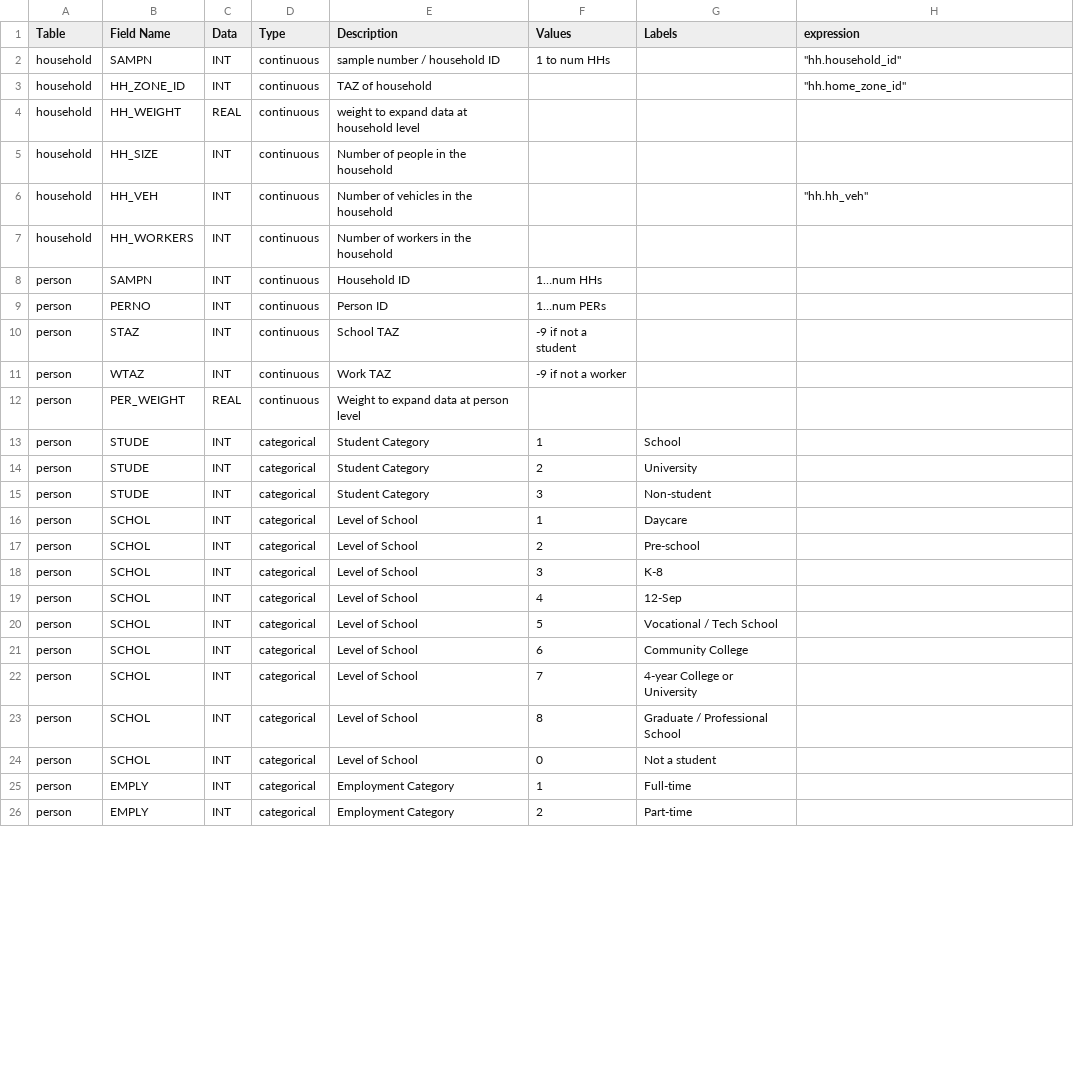
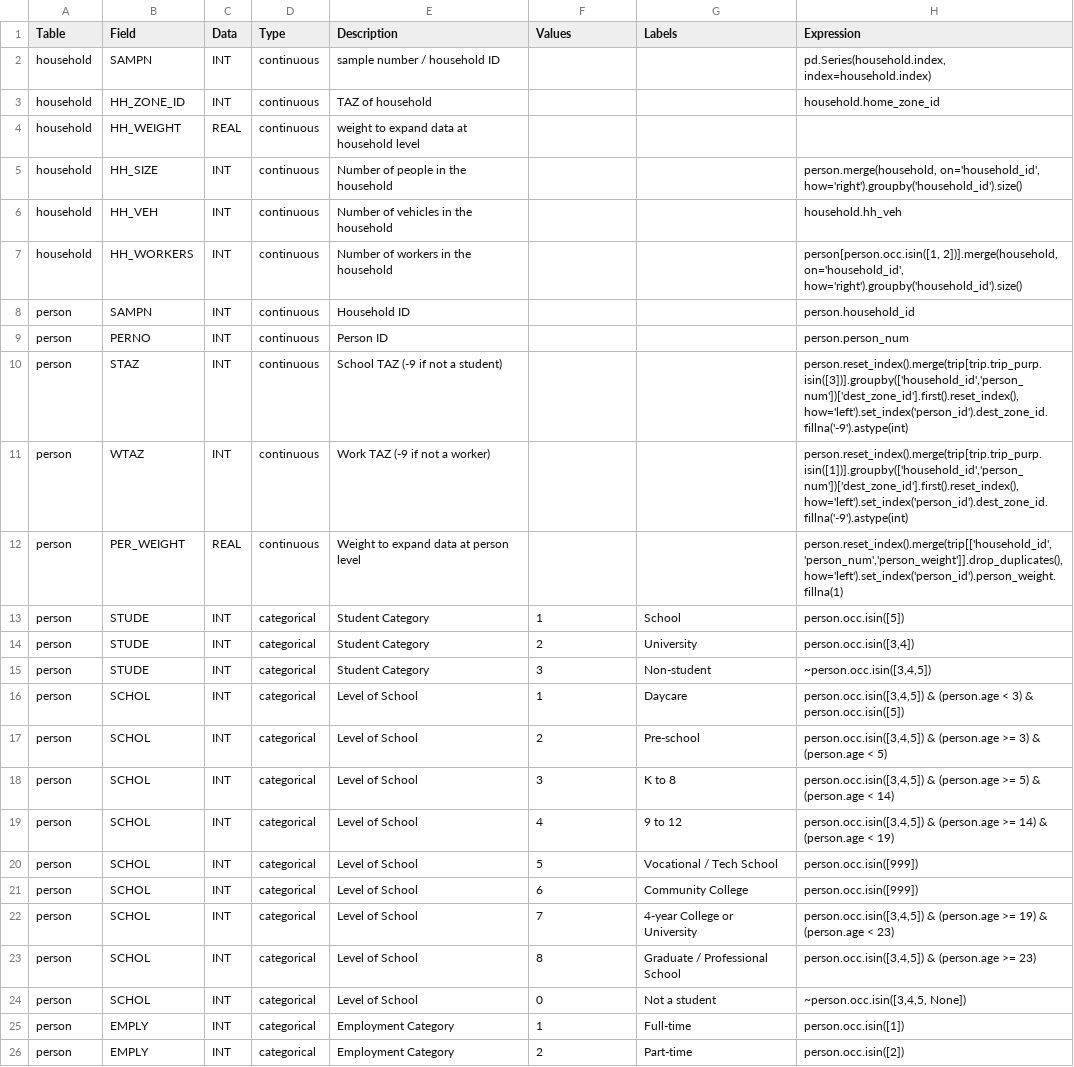
Before and after one commit to RSGInc/SPF_tool, a CSV file: configs/field_mapping.csv, drawn as a sheet; only a part is shown; the diff covers the shown part only; the diff names each change by its address in the sheet, - before the commit and + after, or states it on an @@ line.

```diff
--- a/configs/field_mapping.csv
+++ b/configs/field_mapping.csv
-B1: Field Name
+B1: Field
-H1: expression
+H1: Expression
-F2 (Values): 1 to num HHs
+F2 (Values): (empty)
-H2 (Expression): "hh.household_id"
+H2 (Expression): pd.Series(household.index, index=household.index)
-H3 (Expression): "hh.home_zone_id"
+H3 (Expression): household.home_zone_id
-H5 (Expression): (empty)
+H5 (Expression): person.merge(household, on='household_id', how='right').groupby('household_id').size()
-H6 (Expression): "hh.hh_veh"
+H6 (Expression): household.hh_veh
-H7 (Expression): (empty)
+H7 (Expression): person[person.occ.isin([1, 2])].merge(household, on='household_id', how='right').groupby('household_id').size()
-F8 (Values): 1…num HHs
+F8 (Values): (empty)
-H8 (Expression): (empty)
+H8 (Expression): person.household_id
-F9 (Values): 1…num PERs
+F9 (Values): (empty)
-H9 (Expression): (empty)
+H9 (Expression): person.person_num
-E10 (Description): School TAZ
+E10 (Description): School TAZ (-9 if not a student)
-F10 (Values): -9 if not a student
+F10 (Values): (empty)
-H10 (Expression): (empty)
+H10 (Expression): person.reset_index().merge(trip[trip.trip_purp.isin([3])].groupby(['household_id','person_num'])['dest_zone_id'].first().reset_index(), how='left').set_index('person_id').dest_zone_id.fillna('-9').astype(int)
-E11 (Description): Work TAZ
+E11 (Description): Work TAZ (-9 if not a worker)
-F11 (Values): -9 if not a worker
+F11 (Values): (empty)
-H11 (Expression): (empty)
+H11 (Expression): person.reset_index().merge(trip[trip.trip_purp.isin([1])].groupby(['household_id','person_num'])['dest_zone_id'].first().reset_index(), how='left').set_index('person_id').dest_zone_id.fillna('-9').astype(int)
-H12 (Expression): (empty)
+H12 (Expression): person.reset_index().merge(trip[['household_id','person_num','person_weight']].drop_duplicates(), how='left').set_index('person_id').person_weight.fillna(1)
-H13 (Expression): (empty)
+H13 (Expression): person.occ.isin([5])
-H14 (Expression): (empty)
+H14 (Expression): person.occ.isin([3,4])
-H15 (Expression): (empty)
+H15 (Expression): ~person.occ.isin([3,4,5])
-H16 (Expression): (empty)
+H16 (Expression): person.occ.isin([3,4,5]) & (person.age < 3) & person.occ.isin([5])
-H17 (Expression): (empty)
+H17 (Expression): person.occ.isin([3,4,5]) & (person.age >= 3) & (person.age < 5)
-G18 (Labels): K-8
+G18 (Labels): K to 8
-H18 (Expression): (empty)
+H18 (Expression): person.occ.isin([3,4,5]) & (person.age >= 5) & (person.age < 14)
-G19 (Labels): 12-Sep
+G19 (Labels): 9 to 12
-H19 (Expression): (empty)
+H19 (Expression): person.occ.isin([3,4,5]) & (person.age >= 14) & (person.age < 19)
-H20:H21 (Expression): (empty)
+H20:H21 (Expression): person.occ.isin([999])
-H22 (Expression): (empty)
+H22 (Expression): person.occ.isin([3,4,5]) & (person.age >= 19) & (person.age < 23)
-H23 (Expression): (empty)
+H23 (Expression): person.occ.isin([3,4,5]) & (person.age >= 23)
-H24 (Expression): (empty)
+H24 (Expression): ~person.occ.isin([3,4,5, None])
-H25 (Expression): (empty)
+H25 (Expression): person.occ.isin([1])
-H26 (Expression): (empty)
+H26 (Expression): person.occ.isin([2])
```
Also changed, not shown: 81 edited cells elsewhere in this file, 24 other files.
